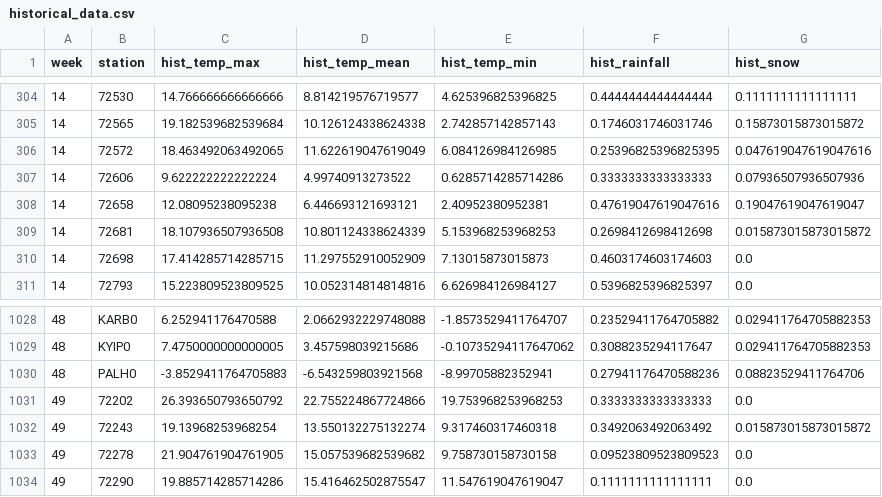
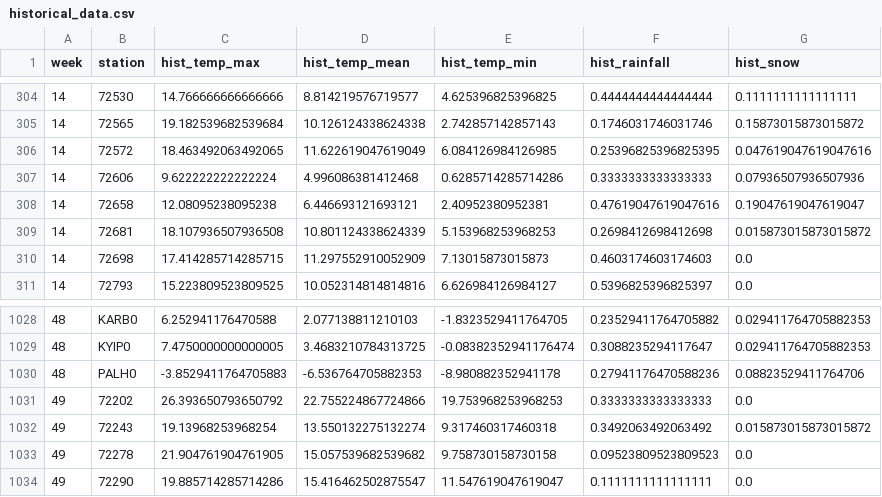
Before and after one commit to mb208/604Final, a CSV file: data/historical_data.csv, drawn as a sheet; only a part is shown, gaps mark what is left out; the diff covers the shown part only.

```diff
--- a/data/historical_data.csv
+++ b/data/historical_data.csv
@@ -306,3 +306,3 @@ week,station,hist_temp_max,hist_temp_mean,hist_temp_min,hist_rainfall,hist_snow
 14,72572,18.463492063492065,11.622619047619049,6.084126984126985,0.25396825396825395,0.047619047619047616
-14,72606,9.622222222222224,4.99740913273522,0.6285714285714286,0.3333333333333333,0.07936507936507936
+14,72606,9.622222222222224,4.996086381412468,0.6285714285714286,0.3333333333333333,0.07936507936507936
 14,72658,12.08095238095238,6.446693121693121,2.40952380952381,0.47619047619047616,0.19047619047619047
@@ -1028,4 +1028,4 @@ week,station,hist_temp_max,hist_temp_mean,hist_temp_min,hist_rainfall,hist_snow
-48,KARB0,6.252941176470588,2.0662932229748088,-1.8573529411764707,0.23529411764705882,0.029411764705882353
-48,KYIP0,7.4750000000000005,3.457598039215686,-0.10735294117647062,0.3088235294117647,0.029411764705882353
-48,PALH0,-3.8529411764705883,-6.543259803921568,-8.99705882352941,0.27941176470588236,0.08823529411764706
+48,KARB0,6.252941176470588,2.077138811210103,-1.8323529411764705,0.23529411764705882,0.029411764705882353
+48,KYIP0,7.4750000000000005,3.4683210784313725,-0.08382352941176474,0.3088235294117647,0.029411764705882353
+48,PALH0,-3.8529411764705883,-6.536764705882353,-8.980882352941178,0.27941176470588236,0.08823529411764706
 49,72202,26.393650793650792,22.755224867724866,19.753968253968253,0.3333333333333333,0.0
```
Also changed, not shown: 31 edited cells elsewhere in this file, data/daily_data_one_year.csv, 7 other files.
